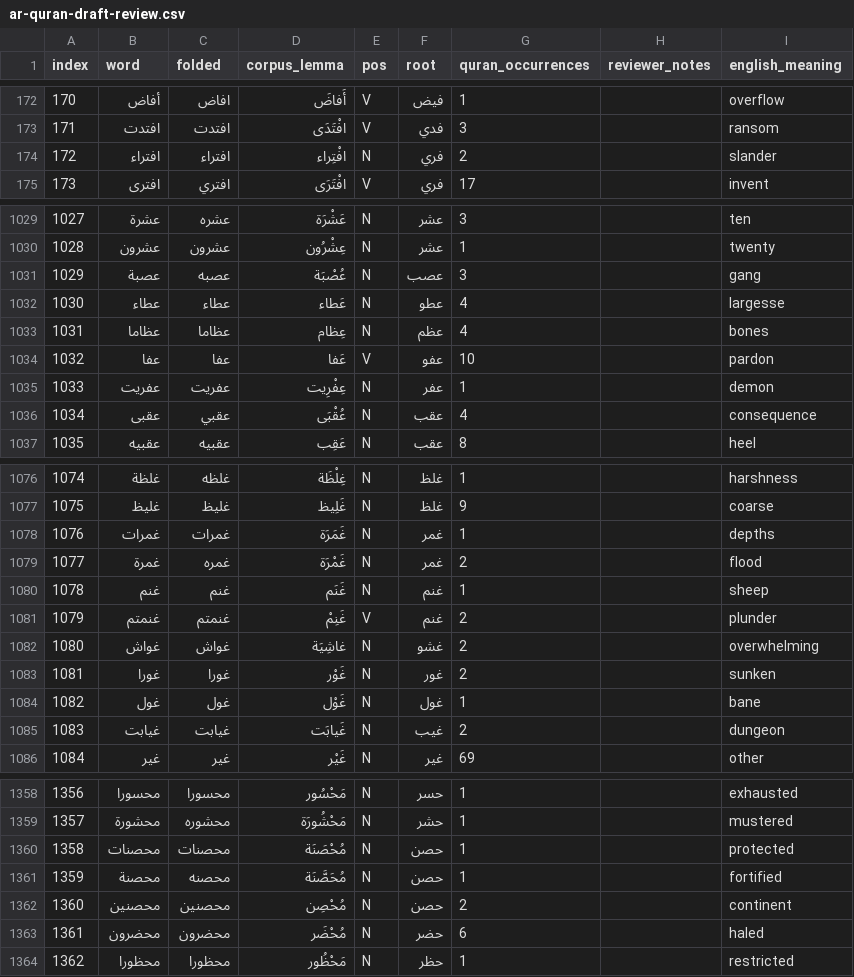
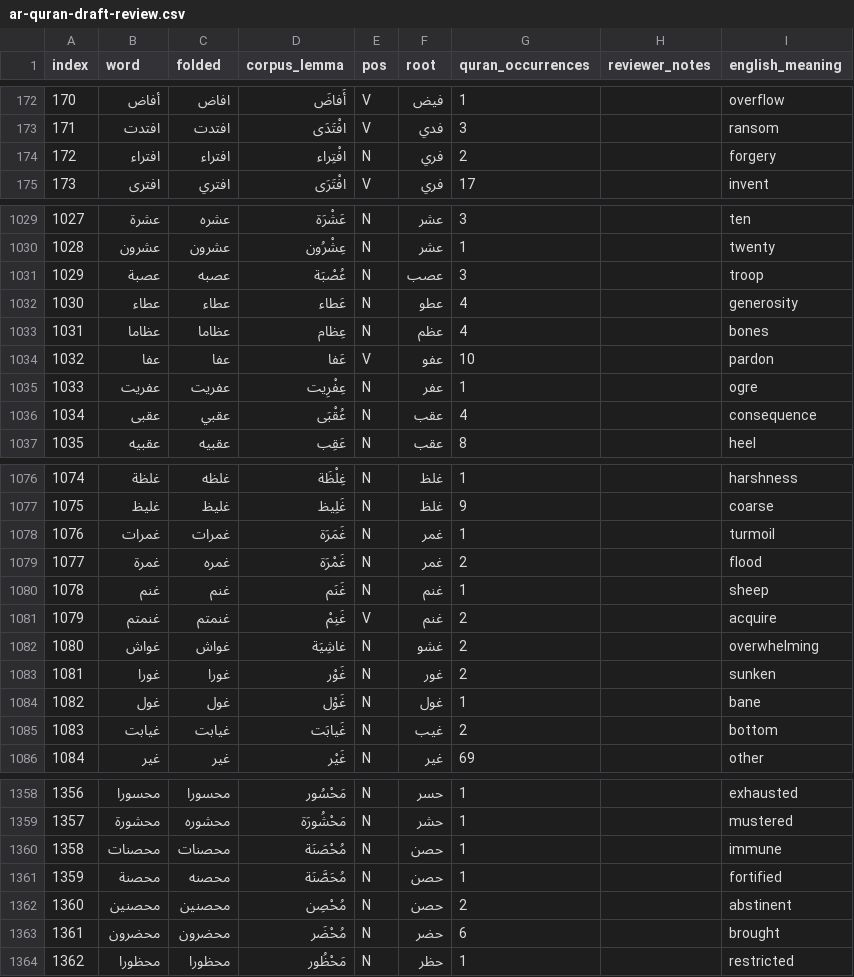
Before and after one commit to infin8sync69-source/bucks-blocks, a CSV file: wordlists/review/ar-quran-draft-review.csv, drawn as a sheet; only a part is shown, gaps mark what is left out; the diff covers the shown part only.

```diff
--- a/wordlists/review/ar-quran-draft-review.csv
+++ b/wordlists/review/ar-quran-draft-review.csv
@@ -173,3 +173,3 @@ index,word,folded,corpus_lemma,pos,root,quran_occurrences,reviewer_notes,english
 171,افتدت,افتدت,افْتَدَى,V,فدي,3,,ransom
-172,افتراء,افتراء,افْتِراء,N,فري,2,,slander
+172,افتراء,افتراء,افْتِراء,N,فري,2,,forgery
 173,افترى,افتري,افْتَرَى,V,فري,17,,invent
@@ -1030,7 +1030,7 @@ index,word,folded,corpus_lemma,pos,root,quran_occurrences,reviewer_notes,english
 1028,عشرون,عشرون,عِشْرُون,N,عشر,1,,twenty
-1029,عصبة,عصبه,عُصْبَة,N,عصب,3,,gang
-1030,عطاء,عطاء,عَطاء,N,عطو,4,,largesse
+1029,عصبة,عصبه,عُصْبَة,N,عصب,3,,troop
+1030,عطاء,عطاء,عَطاء,N,عطو,4,,generosity
 1031,عظاما,عظاما,عِظام,N,عظم,4,,bones
 1032,عفا,عفا,عَفا,V,عفو,10,,pardon
-1033,عفريت,عفريت,عِفْرِيت,N,عفر,1,,demon
+1033,عفريت,عفريت,عِفْرِيت,N,عفر,1,,ogre
 1034,عقبى,عقبي,عُقْبَى,N,عقب,4,,consequence
@@ -1077,6 +1077,6 @@ index,word,folded,corpus_lemma,pos,root,quran_occurrences,reviewer_notes,english
 1075,غليظ,غليظ,غَلِيظ,N,غلظ,9,,coarse
-1076,غمرات,غمرات,غَمَرَة,N,غمر,1,,depths
+1076,غمرات,غمرات,غَمَرَة,N,غمر,1,,turmoil
 1077,غمرة,غمره,غَمْرَة,N,غمر,2,,flood
 1078,غنم,غنم,غَنَم,N,غنم,1,,sheep
-1079,غنمتم,غنمتم,غَنِمْ,V,غنم,2,,plunder
+1079,غنمتم,غنمتم,غَنِمْ,V,غنم,2,,acquire
 1080,غواش,غواش,غاشِيَة,N,غشو,2,,overwhelming
@@ -1084,3 +1084,3 @@ index,word,folded,corpus_lemma,pos,root,quran_occurrences,reviewer_notes,english
 1082,غول,غول,غَوْل,N,غول,1,,bane
-1083,غيابت,غيابت,غَيابَت,N,غيب,2,,dungeon
+1083,غيابت,غيابت,غَيابَت,N,غيب,2,,bottom
 1084,غير,غير,غَيْر,N,غير,69,,other
@@ -1359,6 +1359,6 @@ index,word,folded,corpus_lemma,pos,root,quran_occurrences,reviewer_notes,english
 1357,محشورة,محشوره,مَحْشُورَة,N,حشر,1,,mustered
-1358,محصنات,محصنات,مُحْصَنَة,N,حصن,1,,protected
+1358,محصنات,محصنات,مُحْصَنَة,N,حصن,1,,immune
 1359,محصنة,محصنه,مُحَصَّنَة,N,حصن,1,,fortified
-1360,محصنين,محصنين,مُحْصِن,N,حصن,2,,continent
-1361,محضرون,محضرون,مُحْضَر,N,حضر,6,,haled
+1360,محصنين,محصنين,مُحْصِن,N,حصن,2,,abstinent
+1361,محضرون,محضرون,مُحْضَر,N,حضر,6,,brought
 1362,محظورا,محظورا,مَحْظُور,N,حظر,1,,restricted
```
Also changed, not shown: 106 edited cells elsewhere in this file, 3 other files.
